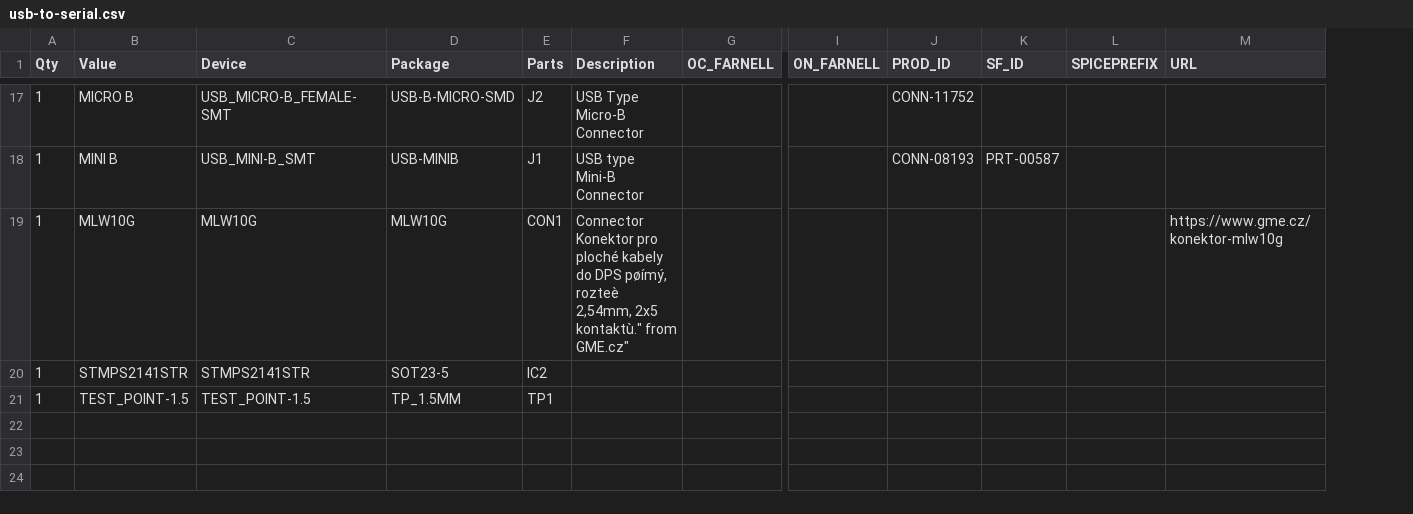
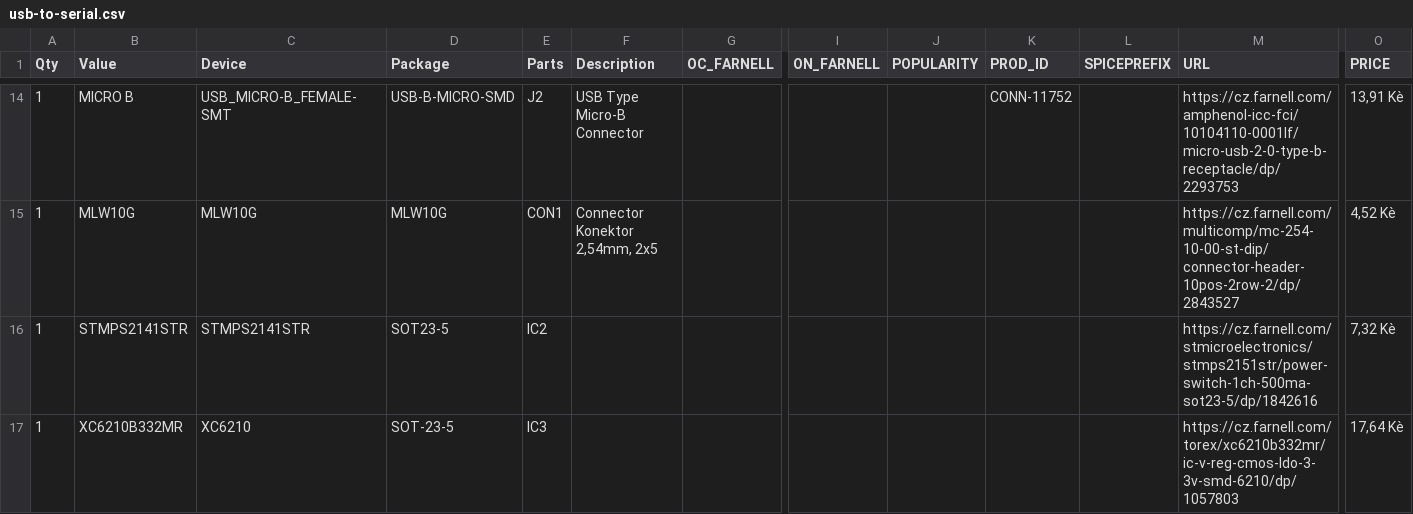
Before and after one commit to ah01/u2s, a CSV file: bom/usb-to-serial.csv, drawn as a sheet; only a part is shown, gaps mark what is left out; removed rows and columns are numbered as before the commit, all else as after; rows hold the shown columns only; the diff covers the shown part only; the diff names each change by its address in the sheet, - before the commit and + after, or states it on an @@ line.

```diff
--- a/bom/usb-to-serial.csv
+++ b/bom/usb-to-serial.csv
+column J (POPULARITY), empty
-column K (SF_ID), empty
+column O (PRICE), rows 14-16: 13,91 Kè | 4,52 Kè | 7,32 Kè
-M14 (URL): (empty)
+M14 (URL): https://cz.farnell.com/amphenol-icc-fci/10104110-0001lf/micro-usb-2-0-type-b-receptacle/dp/2293753
-row 18: 1 | MINI B | USB_MINI-B_SMT | USB-MINIB | J1 | USB type Mini-B Connector |  |  | CONN-08193 | PRT-00587
-F15 (Description): Connector Konektor pro ploché kabely do DPS pøímý, rozteè 2,54mm, 2x5 kontaktù." from GME.cz"
+F15 (Description): Connector Konektor 2,54mm, 2x5
-M15 (URL): https://www.gme.cz/konektor-mlw10g
+M15 (URL): https://cz.farnell.com/multicomp/mc-254-10-00-st-dip/connector-header-10pos-2row-2/dp/2843527
-M16 (URL): (empty)
+M16 (URL): https://cz.farnell.com/stmicroelectronics/stmps2151str/power-switch-1ch-500ma-sot23-5/dp/1842616
-row 21: 1 | TEST_POINT-1.5 | TEST_POINT-1.5 | TP_1.5MM | TP1
+row 17: 1 | XC6210B332MR | XC6210 | SOT-23-5 | IC3 |  |  |  |  |  |  | https://cz.farnell.com/torex/xc6210b332mr/ic-v-reg-cmos-ldo-3-3v-smd-6210/dp/1057803 | 17,64 Kè
```
Also changed, not shown: 2 added rows, 5 removed rows and 23 edited cells elsewhere in this file, 23 other files.
